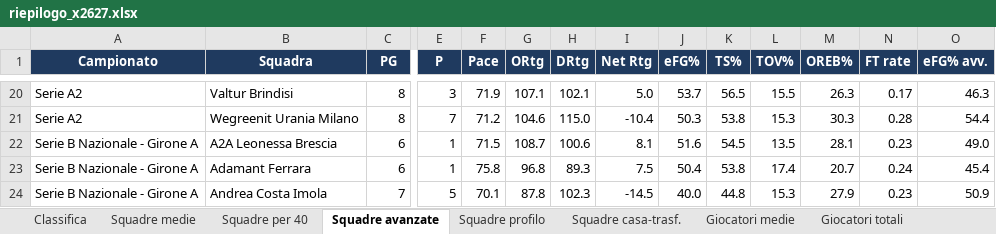
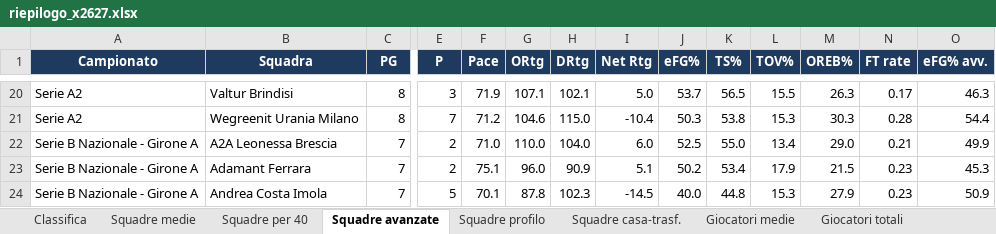
Before and after one commit to pierfrancescooliva12-png/basketball-stats, an Excel workbook: reports/riepilogo_x2627.xlsx, sheet Squadre avanzate, drawn as a sheet; only a part is shown, gaps mark what is left out; values as stored, in another font and other column widths than the file's, no borders; the diff covers the shown part only; the diff names each change by its address in the sheet, - before the commit and + after, or states it on an @@ line.

```diff
--- a/reports/riepilogo_x2627.xlsx (sheet Squadre avanzate)
+++ b/reports/riepilogo_x2627.xlsx (sheet Squadre avanzate)
-C22:C23 (PG): 6
+C22:C23 (PG): 7
-E22:E23 (P): 1
+E22:E23 (P): 2
-F22 (Pace): 71.5
+F22 (Pace): 71.0
-G22 (ORtg): 108.7
+G22 (ORtg): 110.0
-H22 (DRtg): 100.6
+H22 (DRtg): 104.0
-I22 (Net Rtg): 8.1
+I22 (Net Rtg): 6.0
-J22 (eFG%): 51.6
+J22 (eFG%): 52.5
-K22 (TS%): 54.5
+K22 (TS%): 55.0
-L22 (TOV%): 13.5
+L22 (TOV%): 13.4
-M22 (OREB%): 28.1
+M22 (OREB%): 29.0
-N22 (FT rate): 0.23
+N22 (FT rate): 0.21
-O22 (eFG% avv.): 49.0
+O22 (eFG% avv.): 49.9
-F23 (Pace): 75.8
+F23 (Pace): 75.1
-G23 (ORtg): 96.8
+G23 (ORtg): 96.0
-H23 (DRtg): 89.3
+H23 (DRtg): 90.9
-I23 (Net Rtg): 7.5
+I23 (Net Rtg): 5.1
-J23 (eFG%): 50.4
+J23 (eFG%): 50.2
-K23 (TS%): 53.8
+K23 (TS%): 53.4
-L23 (TOV%): 17.4
+L23 (TOV%): 17.9
-M23 (OREB%): 20.7
+M23 (OREB%): 21.5
-N23 (FT rate): 0.24
+N23 (FT rate): 0.23
-O23 (eFG% avv.): 45.4
+O23 (eFG% avv.): 45.3
```
Also changed, not shown: 543 edited cells elsewhere in this sheet, sheet Giocatori medie, sheet Giocatori totali, sheet Giocatori trend 5, sheet Giocatori ruolo, sheet Giocatori per 40, sheet Giocatori avanzate, 10 more sheets, 20 other files.
